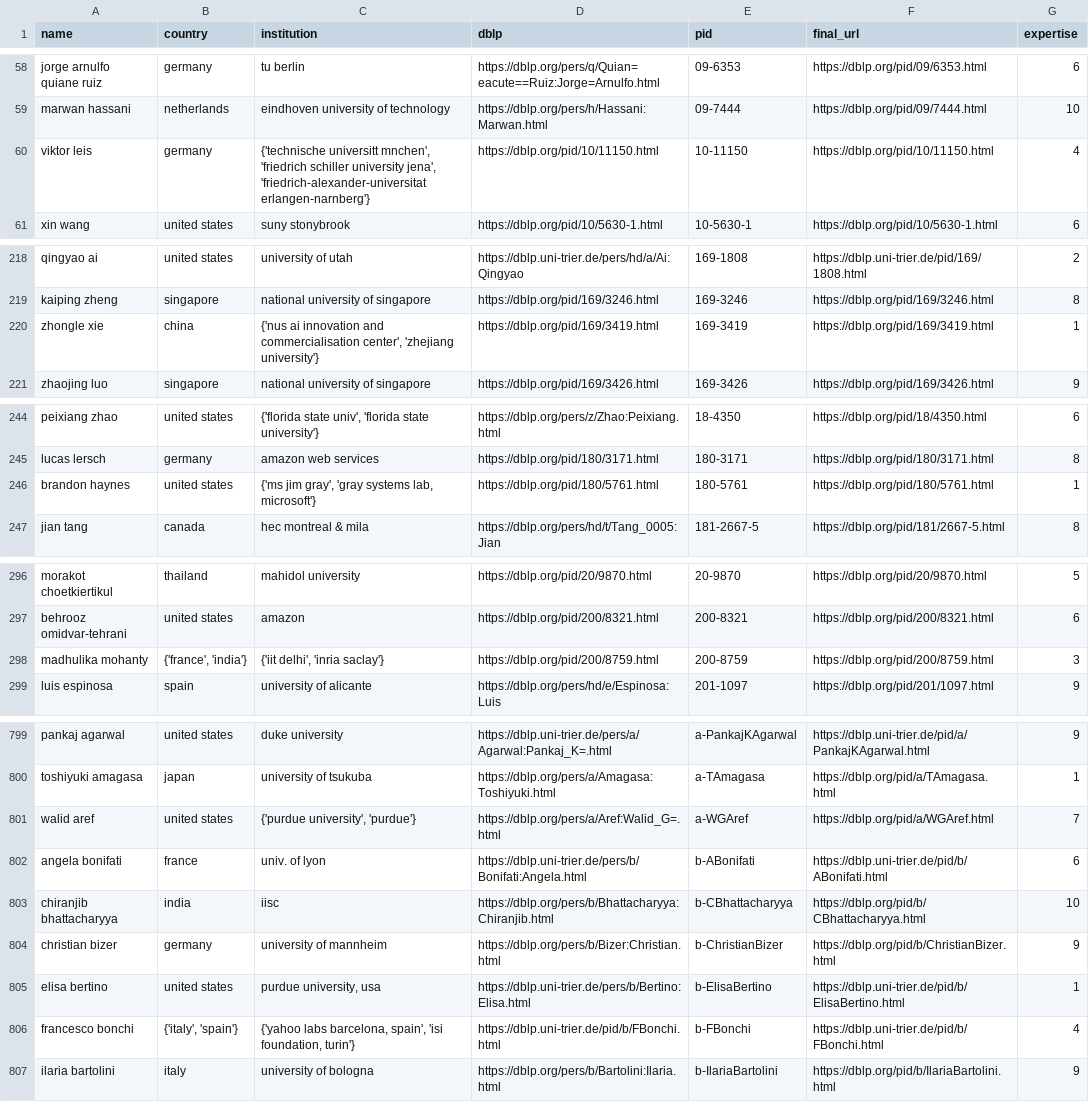
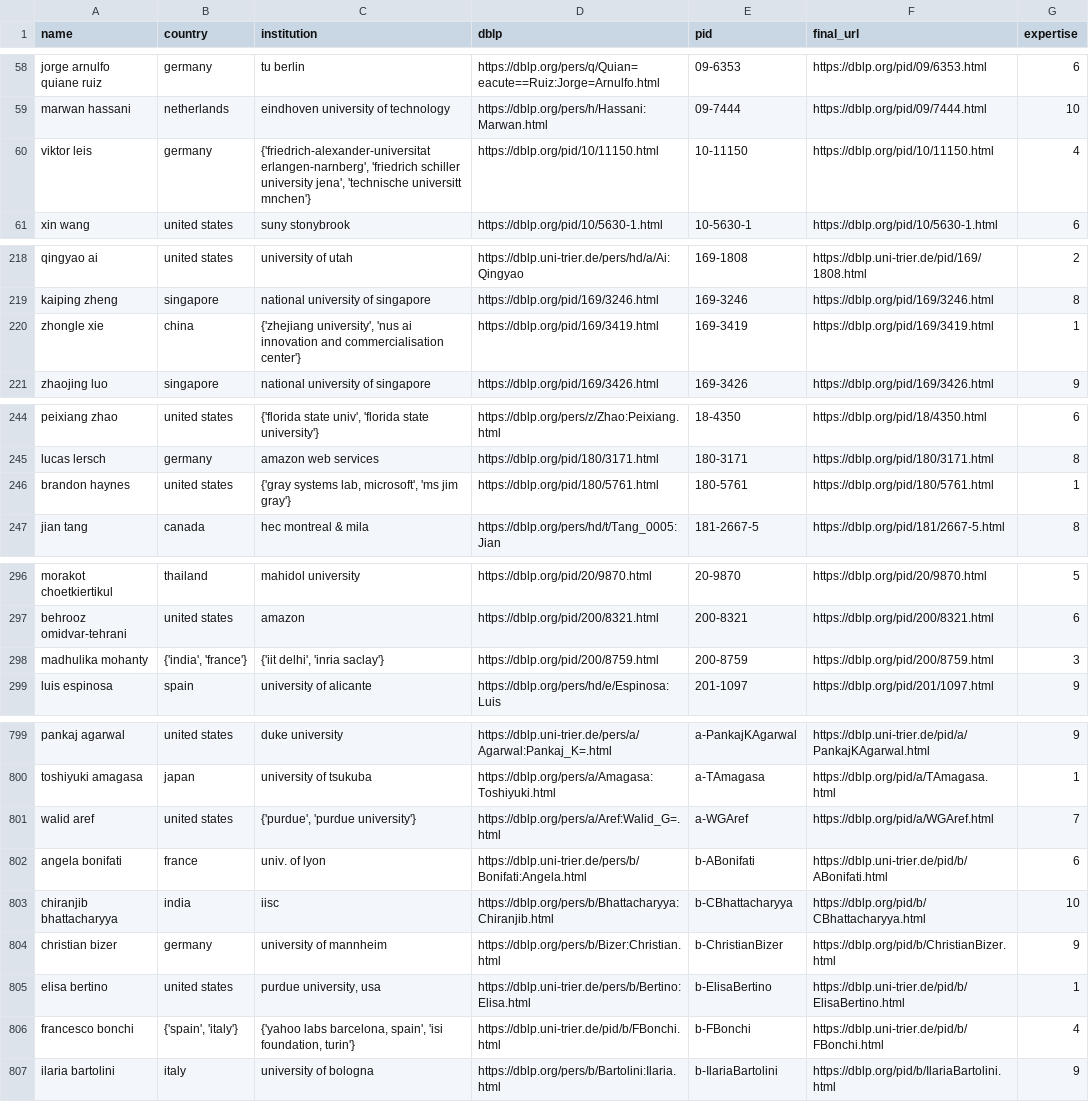
Before and after one commit to KrisCholakov02/SC4022_Group_Project, a CSV file: scientists_clean.csv, drawn as a sheet; only a part is shown, gaps mark what is left out; the diff covers the shown part only.

```diff
--- a/scientists_clean.csv
+++ b/scientists_clean.csv
@@ -59,3 +59,3 @@ jorge arnulfo quiane ruiz,germany,tu berlin,https://dblp.org/pers/q/Quian=eacute
 marwan hassani,netherlands,eindhoven university of technology,https://dblp.org/pers/h/Hassani:Marwan.html,09-7444,https://dblp.org/pid/09/7444.html,10
-viktor leis,germany,"{'technische universitt mnchen', 'friedrich schiller university jena', 'friedrich-alexander-universitat erlangen-narnberg'}",https://dblp.org/pid/10/11150.html,10-11150,https://dblp.org/pid/10/11150.html,4
+viktor leis,germany,"{'friedrich-alexander-universitat erlangen-narnberg', 'friedrich schiller university jena', 'technische universitt mnchen'}",https://dblp.org/pid/10/11150.html,10-11150,https://dblp.org/pid/10/11150.html,4
 xin wang,united states,suny stonybrook,https://dblp.org/pid/10/5630-1.html,10-5630-1,https://dblp.org/pid/10/5630-1.html,6
@@ -219,3 +219,3 @@ qingyao ai,united states,university of utah,https://dblp.uni-trier.de/pers/hd/a/
 kaiping zheng,singapore,national university of singapore,https://dblp.org/pid/169/3246.html,169-3246,https://dblp.org/pid/169/3246.html,8
-zhongle xie,china,"{'nus ai innovation and commercialisation center', 'zhejiang university'}",https://dblp.org/pid/169/3419.html,169-3419,https://dblp.org/pid/169/3419.html,1
+zhongle xie,china,"{'zhejiang university', 'nus ai innovation and commercialisation center'}",https://dblp.org/pid/169/3419.html,169-3419,https://dblp.org/pid/169/3419.html,1
 zhaojing luo,singapore,national university of singapore,https://dblp.org/pid/169/3426.html,169-3426,https://dblp.org/pid/169/3426.html,9
@@ -245,3 +245,3 @@ peixiang zhao,united states,"{'florida state univ', 'florida state university'}"
 lucas lersch,germany,amazon web services,https://dblp.org/pid/180/3171.html,180-3171,https://dblp.org/pid/180/3171.html,8
-brandon haynes,united states,"{'ms jim gray', 'gray systems lab, microsoft'}",https://dblp.org/pid/180/5761.html,180-5761,https://dblp.org/pid/180/5761.html,1
+brandon haynes,united states,"{'gray systems lab, microsoft', 'ms jim gray'}",https://dblp.org/pid/180/5761.html,180-5761,https://dblp.org/pid/180/5761.html,1
 jian tang,canada,hec montreal & mila,https://dblp.org/pers/hd/t/Tang_0005:Jian,181-2667-5,https://dblp.org/pid/181/2667-5.html,8
@@ -297,3 +297,3 @@ morakot choetkiertikul,thailand,mahidol university,https://dblp.org/pid/20/9870.
 behrooz omidvar-tehrani,united states,amazon,https://dblp.org/pid/200/8321.html,200-8321,https://dblp.org/pid/200/8321.html,6
-madhulika mohanty,"{'france', 'india'}","{'iit delhi', 'inria saclay'}",https://dblp.org/pid/200/8759.html,200-8759,https://dblp.org/pid/200/8759.html,3
+madhulika mohanty,"{'india', 'france'}","{'iit delhi', 'inria saclay'}",https://dblp.org/pid/200/8759.html,200-8759,https://dblp.org/pid/200/8759.html,3
 luis espinosa,spain,university of alicante,https://dblp.org/pers/hd/e/Espinosa:Luis,201-1097,https://dblp.org/pid/201/1097.html,9
@@ -800,3 +800,3 @@ pankaj agarwal,united states,duke university,https://dblp.uni-trier.de/pers/a/Ag
 toshiyuki amagasa,japan,university of tsukuba,https://dblp.org/pers/a/Amagasa:Toshiyuki.html,a-TAmagasa,https://dblp.org/pid/a/TAmagasa.html,1
-walid aref,united states,"{'purdue university', 'purdue'}",https://dblp.org/pers/a/Aref:Walid_G=.html,a-WGAref,https://dblp.org/pid/a/WGAref.html,7
+walid aref,united states,"{'purdue', 'purdue university'}",https://dblp.org/pers/a/Aref:Walid_G=.html,a-WGAref,https://dblp.org/pid/a/WGAref.html,7
 angela bonifati,france,univ. of lyon,https://dblp.uni-trier.de/pers/b/Bonifati:Angela.html,b-ABonifati,https://dblp.uni-trier.de/pid/b/ABonifati.html,6
@@ -805,3 +805,3 @@ christian bizer,germany,university of mannheim,https://dblp.org/pers/b/Bizer:Chr
 elisa bertino,united states,"purdue university, usa",https://dblp.uni-trier.de/pers/b/Bertino:Elisa.html,b-ElisaBertino,https://dblp.uni-trier.de/pid/b/ElisaBertino.html,1
-francesco bonchi,"{'italy', 'spain'}","{'yahoo labs barcelona, spain', 'isi foundation, turin'}",https://dblp.uni-trier.de/pid/b/FBonchi.html,b-FBonchi,https://dblp.uni-trier.de/pid/b/FBonchi.html,4
+francesco bonchi,"{'spain', 'italy'}","{'yahoo labs barcelona, spain', 'isi foundation, turin'}",https://dblp.uni-trier.de/pid/b/FBonchi.html,b-FBonchi,https://dblp.uni-trier.de/pid/b/FBonchi.html,4
 ilaria bartolini,italy,university of bologna,https://dblp.org/pers/b/Bartolini:Ilaria.html,b-IlariaBartolini,https://dblp.org/pid/b/IlariaBartolini.html,9
```
Also changed, not shown: 45 edited cells elsewhere in this file, external_authors.csv, 2 other files.
